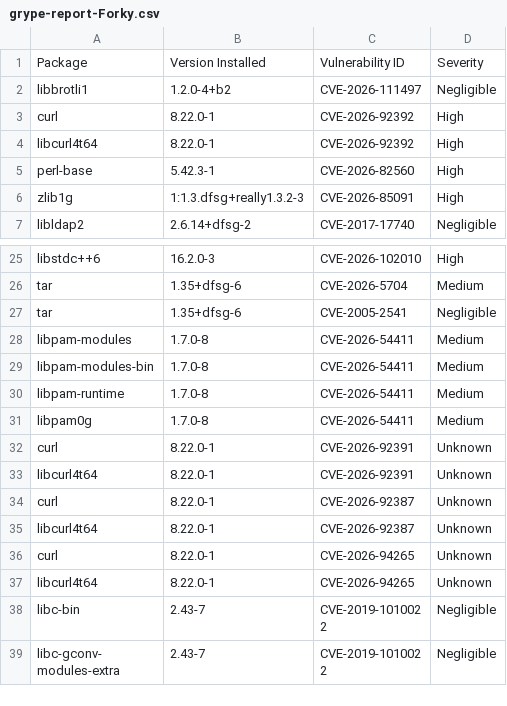
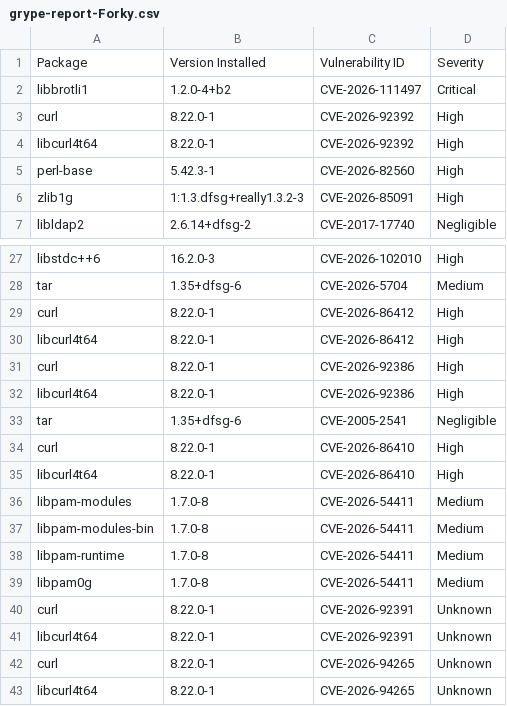
Before and after one commit to AnchorLayer/docker-baseimage-debian, a CSV file: vuln-reports-Forky/grype-report-Forky.csv, drawn as a sheet; only a part is shown, gaps mark what is left out; the shorter side is filled out with more unchanged rows; the diff covers the shown part only.

```diff
--- a/vuln-reports-Forky/grype-report-Forky.csv
+++ b/vuln-reports-Forky/grype-report-Forky.csv
@@ -1,3 +1,3 @@
 "Package","Version Installed","Vulnerability ID","Severity"
-"libbrotli1","1.2.0-4+b2","CVE-2026-111497","Negligible"
+"libbrotli1","1.2.0-4+b2","CVE-2026-111497","Critical"
 "curl","8.22.0-1","CVE-2026-92392","High"
@@ -26,3 +28,9 @@
 "tar","1.35+dfsg-6","CVE-2026-5704","Medium"
+"curl","8.22.0-1","CVE-2026-86412","High"
+"libcurl4t64","8.22.0-1","CVE-2026-86412","High"
+"curl","8.22.0-1","CVE-2026-92386","High"
+"libcurl4t64","8.22.0-1","CVE-2026-92386","High"
 "tar","1.35+dfsg-6","CVE-2005-2541","Negligible"
+"curl","8.22.0-1","CVE-2026-86410","High"
+"libcurl4t64","8.22.0-1","CVE-2026-86410","High"
 "libpam-modules","1.7.0-8","CVE-2026-54411","Medium"
@@ -33,4 +41,2 @@
 "libcurl4t64","8.22.0-1","CVE-2026-92391","Unknown"
-"curl","8.22.0-1","CVE-2026-92387","Unknown"
-"libcurl4t64","8.22.0-1","CVE-2026-92387","Unknown"
 "curl","8.22.0-1","CVE-2026-94265","Unknown"
```
Also changed, not shown: 2 added rows, 6 removed rows and 3 moved rows elsewhere in this file, 6 other files.
